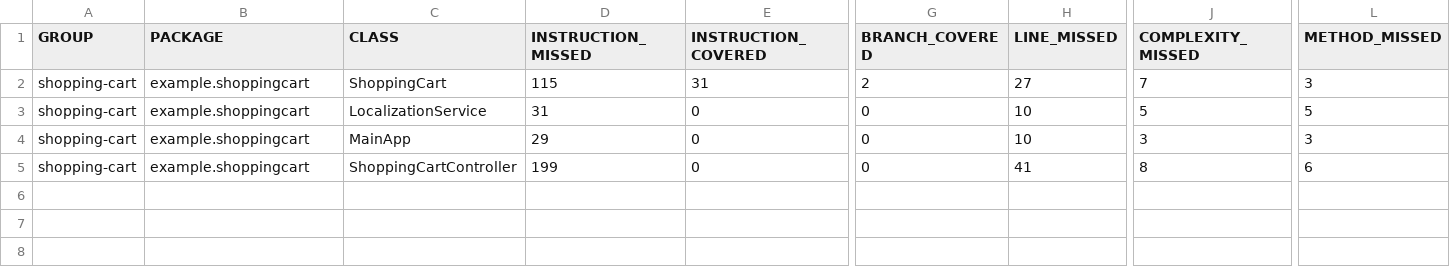
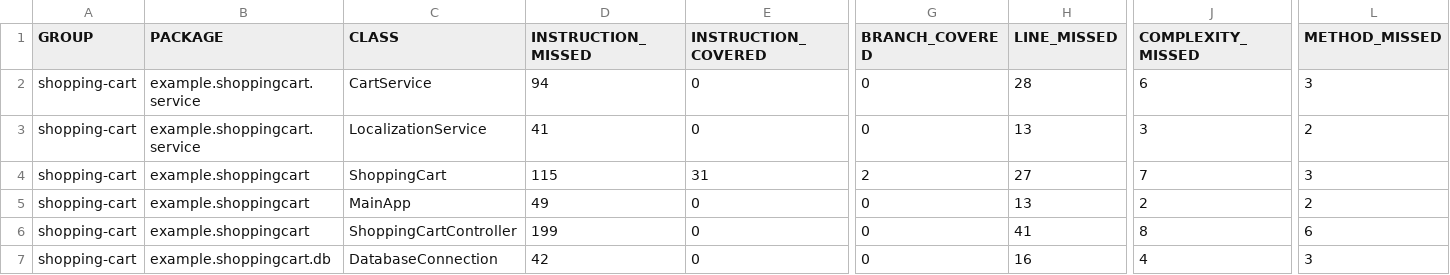
Before and after one commit to iyyoba/Year2_Period4, a CSV file: SEP_2/Shopping_Cart_Db/target/site/jacoco/jacoco.csv, drawn as a sheet; only a part is shown, gaps mark what is left out; removed rows and columns are numbered as before the commit, all else as after; rows hold the shown columns only; the diff names each change by its address in the sheet, - before the commit and + after, or states it on an @@ line.

Commit message:
Database Localization setup

```diff
--- a/SEP_2/Shopping_Cart_Db/target/site/jacoco/jacoco.csv
+++ b/SEP_2/Shopping_Cart_Db/target/site/jacoco/jacoco.csv
+row 2: shopping-cart | example.shoppingcart.service | CartService | 94 | 0 | 0 | 28 | 6 | 3
+row 3: shopping-cart | example.shoppingcart.service | LocalizationService | 41 | 0 | 0 | 13 | 3 | 2
-row 3: shopping-cart | example.shoppingcart | LocalizationService | 31 | 0 | 0 | 10 | 5 | 5
-D5 (INSTRUCTION_MISSED): 29
+D5 (INSTRUCTION_MISSED): 49
-H5 (LINE_MISSED): 10
+H5 (LINE_MISSED): 13
-J5 (COMPLEXITY_MISSED): 3
+J5 (COMPLEXITY_MISSED): 2
-L5 (METHOD_MISSED): 3
+L5 (METHOD_MISSED): 2
+row 7: shopping-cart | example.shoppingcart.db | DatabaseConnection | 42 | 0 | 0 | 16 | 4 | 3
```
Also changed, not shown: 23 other files.
